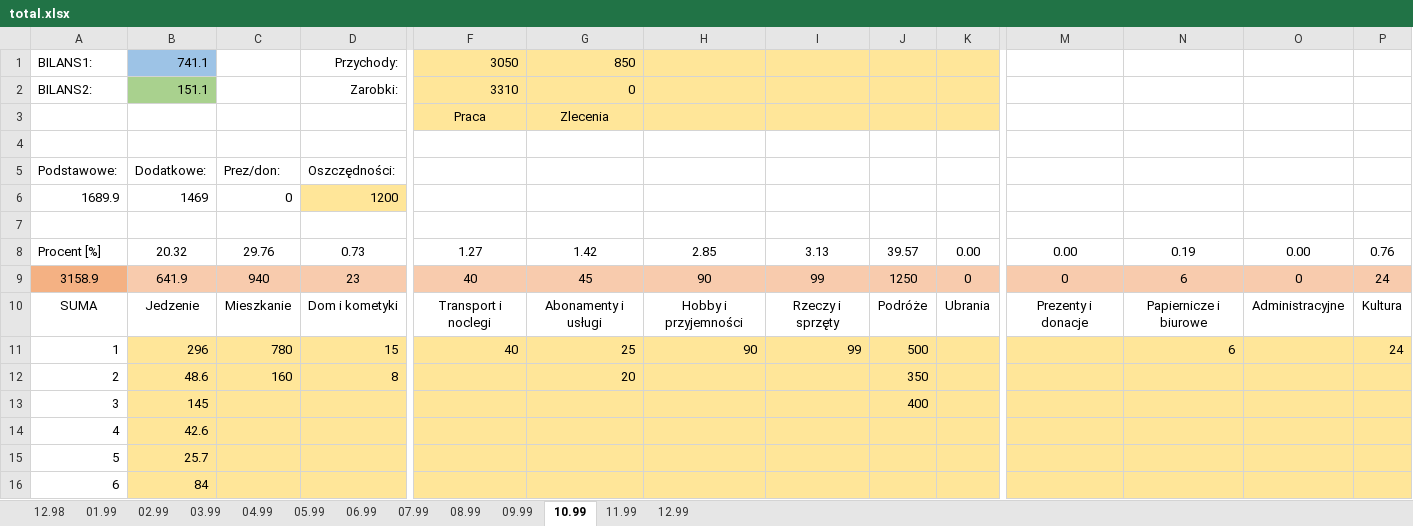
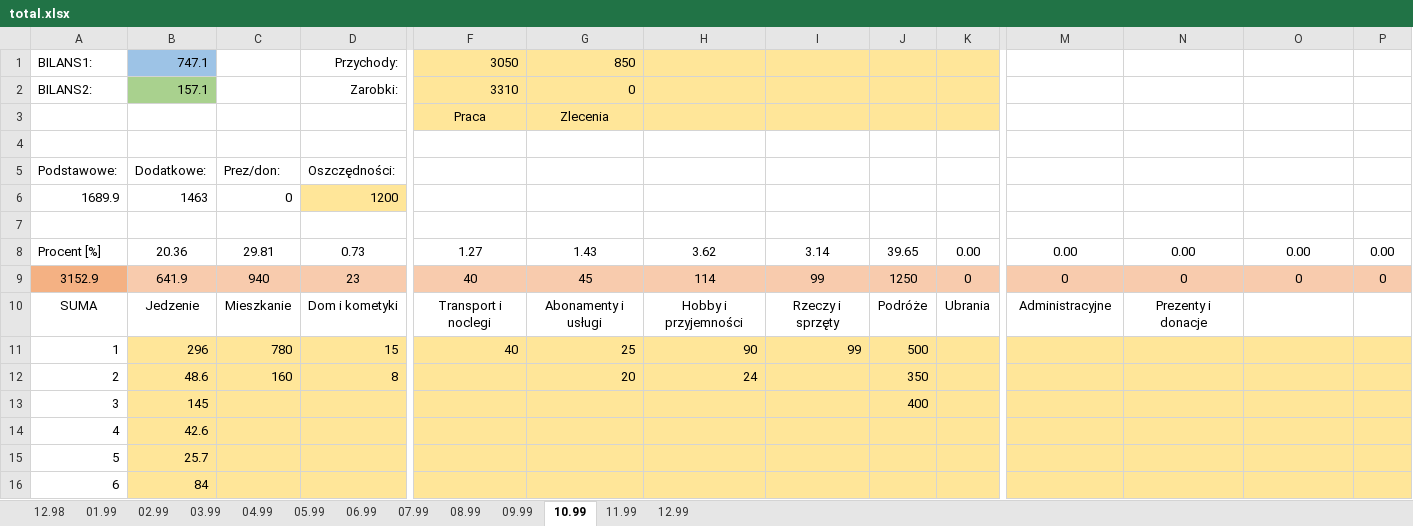
Before and after one commit to patrykpalej/home-budget-calculator, an Excel workbook: data_and_results/total data/total.xlsx, sheet 10.99, drawn as a sheet; only a part is shown, gaps mark what is left out; values as stored, in another font and other column widths than the file's, no borders; the diff names each change by its address in the sheet, - before the commit and + after, or states it on an @@ line.

```diff
--- a/data_and_results/total data/total.xlsx (sheet 10.99)
+++ b/data_and_results/total data/total.xlsx (sheet 10.99)
-B1: 741.1
+B1: 747.1
-B2: 151.1
+B2: 157.1
-B6: 1469
+B6: 1463
-B8: 20.32
+B8: 20.36
-C8: 29.76
+C8: 29.81
-G8: 1.42
+G8: 1.43
-H8: 2.85
+H8: 3.62
-I8: 3.13
+I8: 3.14
-J8: 39.57
+J8: 39.65
-N8: 0.19
+N8: 0.00
-P8: 0.76
+P8: 0.00
-A9: 3158.9
+A9: 3152.9
-H9: 90
+H9: 114
-N9: 6
+N9: 0
-P9: 24
+P9: 0
-M10: Prezenty i donacje
+M10: Administracyjne
-N10: Papiernicze i biurowe
+N10: Prezenty i donacje
-O10: Administracyjne
+O10: (empty)
-P10: Kultura
+P10: (empty)
-N11: 6
+N11: (empty)
-P11: 24
+P11: (empty)
-H12: (empty)
+H12: 24
```
Also changed, not shown: sheet 03.99, sheet 02.99, sheet 01.99, sheet 08.99, sheet 12.99, sheet 05.99, 6 more sheets, formulas that keep their value, data_and_results/monthly data/2099.01.xlsx, data_and_results/monthly data/2099.02.xlsx, 2 other files.
